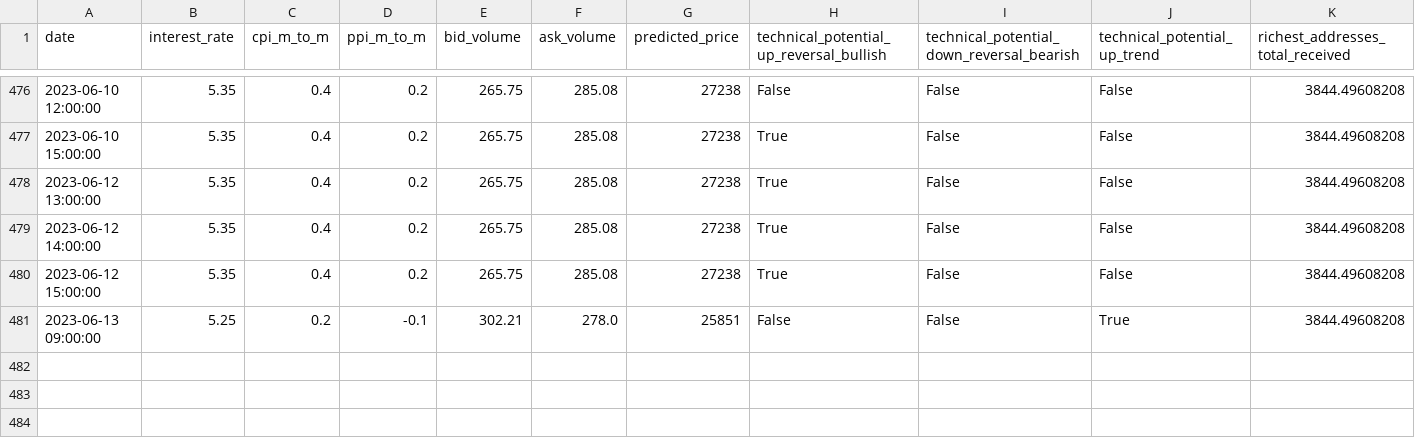
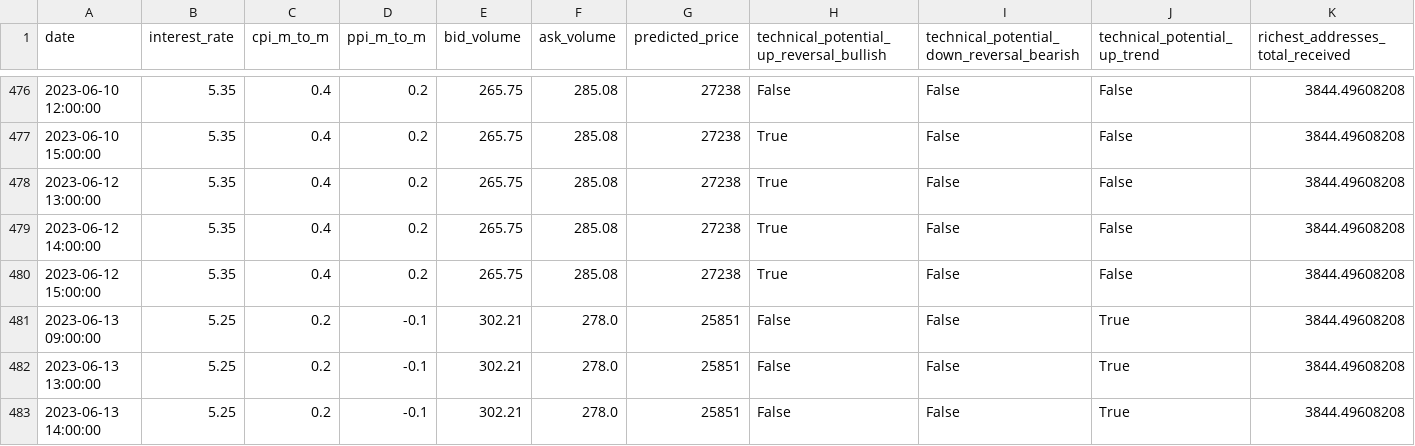
Before and after one commit to williamnordberg/adam_trader, a CSV file: data/database.csv, drawn as a sheet; only a part is shown, gaps mark what is left out; rows hold the shown columns only; the diff names each change by its address in the sheet, - before the commit and + after, or states it on an @@ line.

```diff
--- a/data/database.csv
+++ b/data/database.csv
+row 482: 2023-06-13 13:00:00 | 5.25 | 0.2 | -0.1 | 302.21 | 278.0 | 25851 | False | False | True | 3844.49608208
+row 483: 2023-06-13 14:00:00 | 5.25 | 0.2 | -0.1 | 302.21 | 278.0 | 25851 | False | False | True | 3844.49608208
```
Also changed, not shown: data/latest_info_saved.csv, 4 other files.
